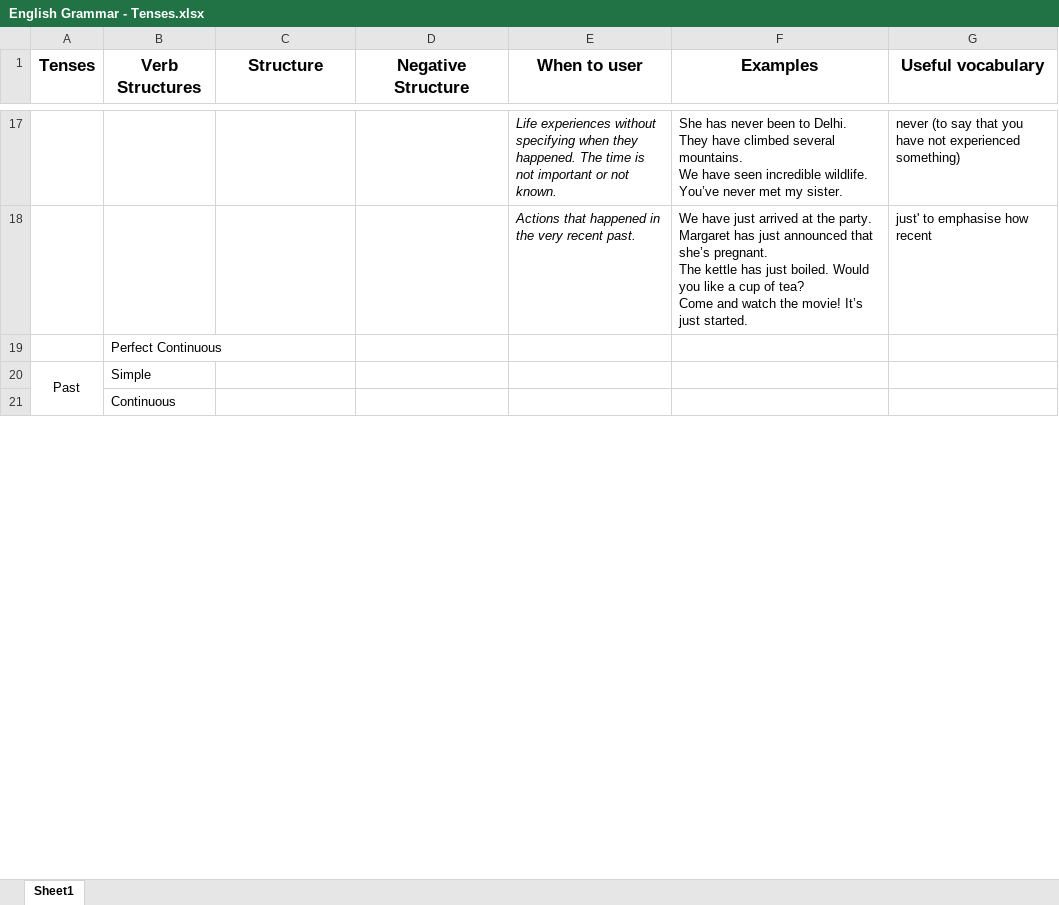
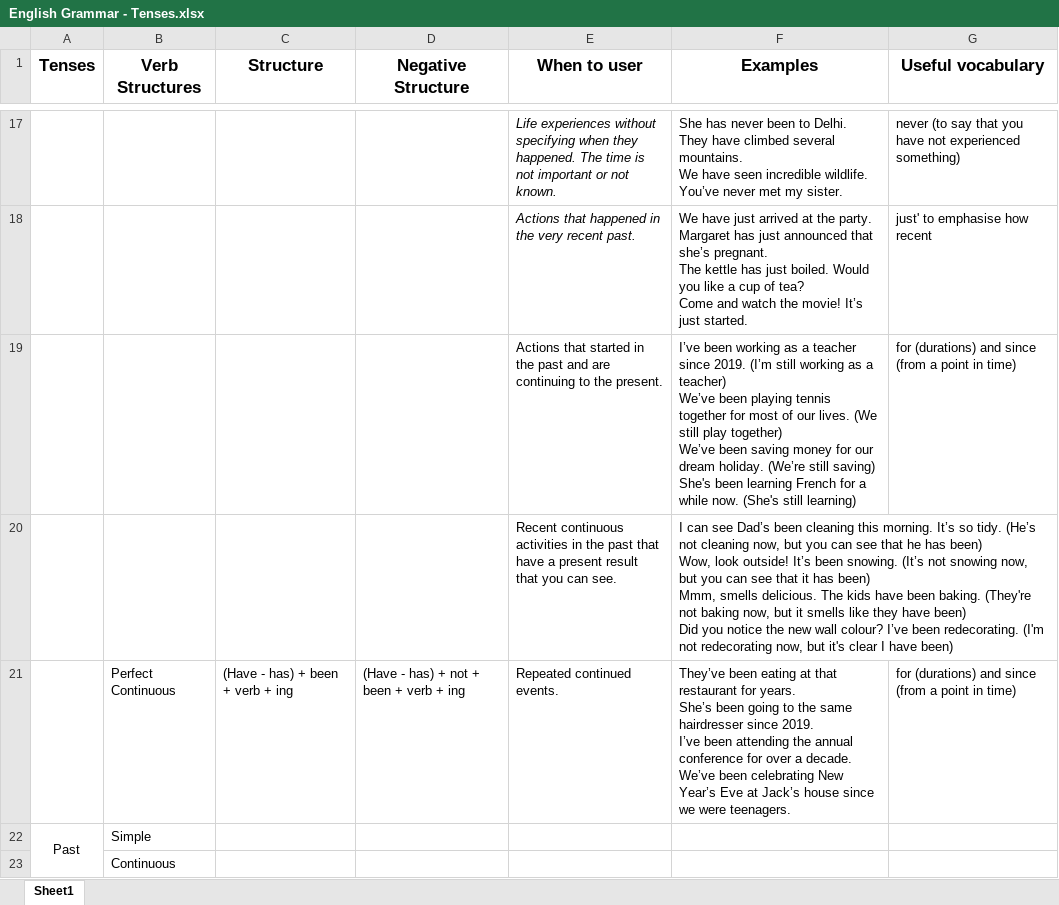
Before and after one commit to YSFME2/English, an Excel workbook: English Grammar - Tenses.xlsx, sheet Sheet1, drawn as a sheet; only a part is shown, gaps mark what is left out; values as stored, in another font and other column widths than the file's, no borders; removed rows and columns are numbered as before the commit, all else as after; ↵ is a line break in a cell; the diff names each change by its address in the sheet, - before the commit and + after, or states it on an @@ line.

Commit message:
present perfect continuous

```diff
--- a/English Grammar - Tenses.xlsx (sheet Sheet1)
+++ b/English Grammar - Tenses.xlsx (sheet Sheet1)
-row 19:  | Perfect Continuous
+row 19:  |  |  |  | Actions that started in the past and are continuing to the present. | I’ve been working as a teacher since 2019. (I’m still working as a teacher) ↵ We’ve been playing tennis together for most of our lives. (We still play together) ↵ We’ve been saving money for our dream holiday. (We’re still saving) ↵ She's been learning French for a while now. (She's still learning) | for (durations) and since (from a point in time)
+row 20:  |  |  |  | Recent continuous activities in the past that have a present result that you can see. | I can see Dad’s been cleaning this morning. It’s so tidy. (He’s not cleaning now, but you can see that he has been) ↵ Wow, look outside! It’s been snowing. (It’s not snowing now, but you can see that it has been) ↵ Mmm, smells delicious. The kids have been baking. (They're not baking now, but it smells like they have been) ↵ Did you notice the new wall colour? I’ve been redecorating. (I'm not redecorating now, but it's clear I have been)
+row 21:  | Perfect Continuous | (Have - has) + been + verb + ing | (Have - has) + not + been + verb + ing | Repeated continued events. | They’ve been eating at that restaurant for years. ↵ She’s been going to the same hairdresser since 2019. ↵ I’ve been attending the annual conference for over a decade. ↵ We’ve been celebrating New Year’s Eve at Jack’s house since we were teenagers. | for (durations) and since (from a point in time)
```
